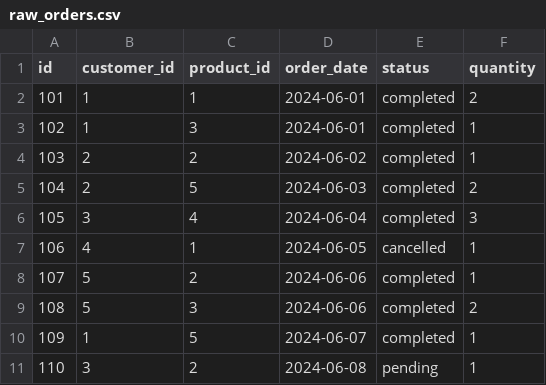
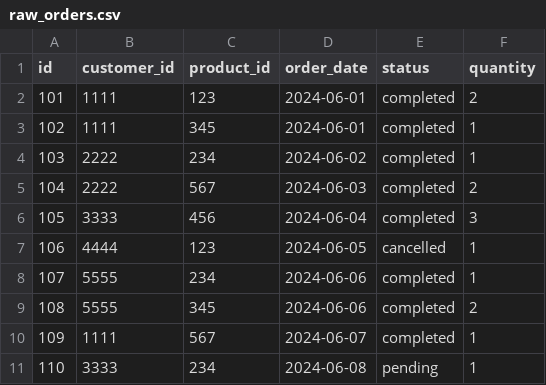
Before and after one commit to ascetic-learner/dbt_project, a CSV file: seeds/raw_orders.csv, drawn as a sheet.

```diff
--- a/seeds/raw_orders.csv
+++ b/seeds/raw_orders.csv
@@ -1,11 +1,11 @@
 id,customer_id,product_id,order_date,status,quantity
-101,1,1,2024-06-01,completed,2
-102,1,3,2024-06-01,completed,1
-103,2,2,2024-06-02,completed,1
-104,2,5,2024-06-03,completed,2
-105,3,4,2024-06-04,completed,3
-106,4,1,2024-06-05,cancelled,1
-107,5,2,2024-06-06,completed,1
-108,5,3,2024-06-06,completed,2
-109,1,5,2024-06-07,completed,1
-110,3,2,2024-06-08,pending,1
+101,1111,123,2024-06-01,completed,2
+102,1111,345,2024-06-01,completed,1
+103,2222,234,2024-06-02,completed,1
+104,2222,567,2024-06-03,completed,2
+105,3333,456,2024-06-04,completed,3
+106,4444,123,2024-06-05,cancelled,1
+107,5555,234,2024-06-06,completed,1
+108,5555,345,2024-06-06,completed,2
+109,1111,567,2024-06-07,completed,1
+110,3333,234,2024-06-08,pending,1
```
Also changed, not shown: seeds/raw_customers.csv, seeds/raw_payments.csv, 3 other files.
